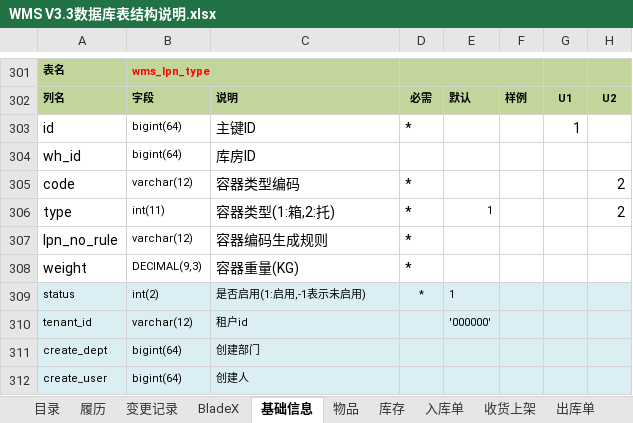
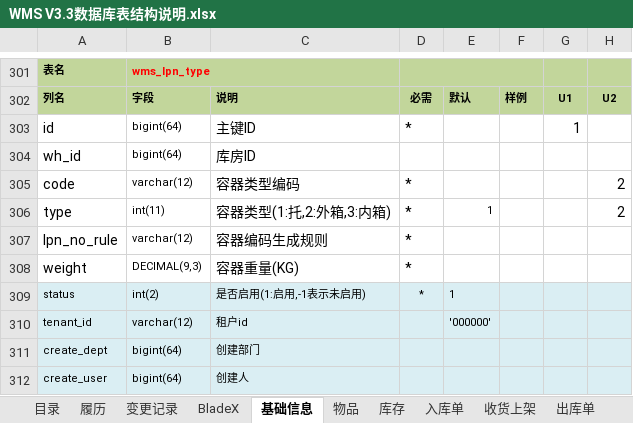
Before and after one commit to a1204503376/wms, an Excel workbook: wms-docs/01需求设计/WMS V3.3数据库表结构说明.xlsx, sheet 基础信息, drawn as a sheet; only a part is shown, gaps mark what is left out; values as stored, in another font and other column widths than the file's, no borders; conditional formats not drawn; the diff names each change by its address in the sheet, - before the commit and + after, or states it on an @@ line.

```diff
--- a/wms-docs/01需求设计/WMS V3.3数据库表结构说明.xlsx (sheet 基础信息)
+++ b/wms-docs/01需求设计/WMS V3.3数据库表结构说明.xlsx (sheet 基础信息)
-C306: 容器类型(1:箱,2:托)
+C306: 容器类型(1:托,2:外箱,3:内箱)
```
Also changed, not shown: sheet 入库单, sheet 收货上架.
